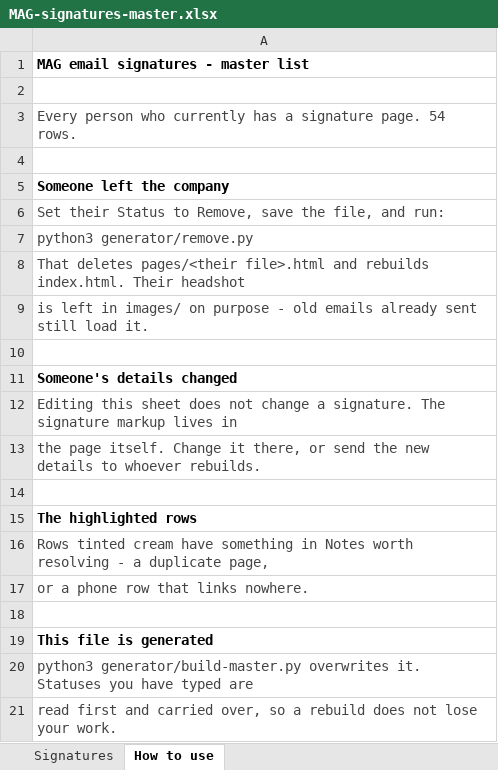
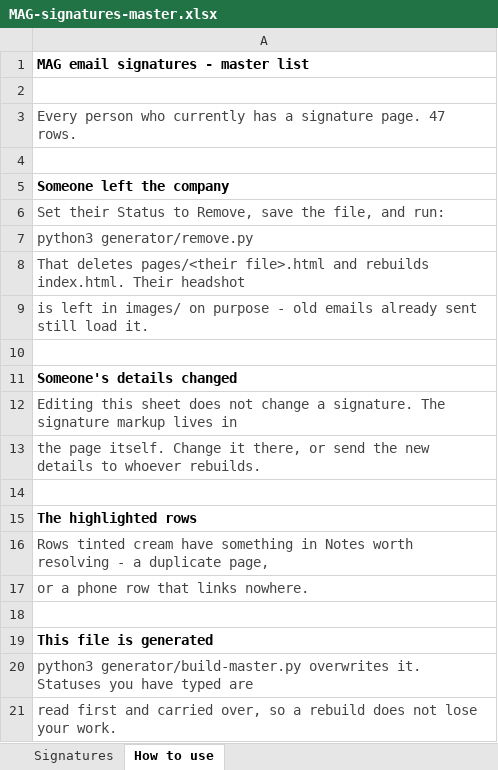
Before and after one commit to magn3tic/mag-signatures, an Excel workbook: MAG-signatures-master.xlsx, sheet How to use, drawn as a sheet; values as stored, in another font and other column widths than the file's, no borders; the diff names each change by its address in the sheet, - before the commit and + after, or states it on an @@ line.

```diff
--- a/MAG-signatures-master.xlsx (sheet How to use)
+++ b/MAG-signatures-master.xlsx (sheet How to use)
-A3: …signature page. 54 rows.
+A3: …signature page. 47 rows.
```
Also changed, not shown: sheet Signatures, 10 other files.
